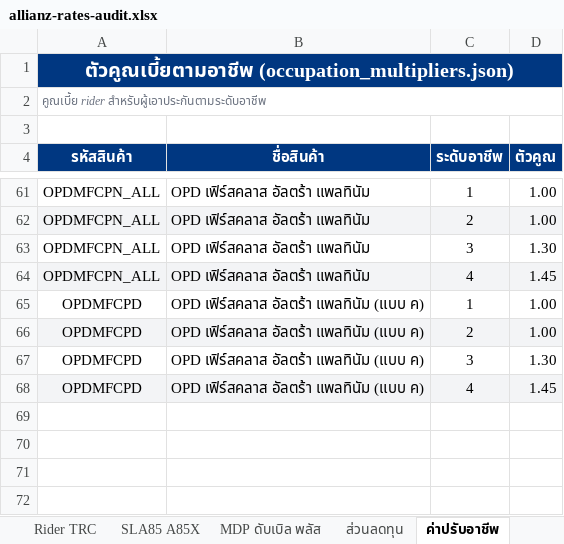
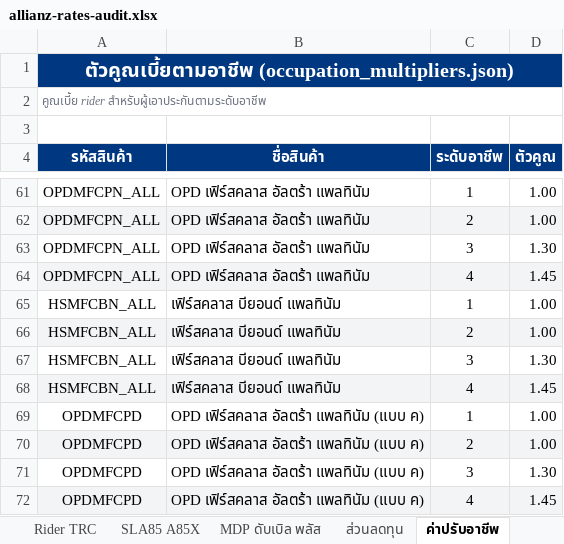
Before and after one commit to njiraaroon-max/financial-freedom-calc, an Excel workbook: allianz-rates-audit.xlsx, sheet ค่าปรับอาชีพ, drawn as a sheet; only a part is shown, gaps mark what is left out; values as stored, in another font and other column widths than the file's, no borders; the diff names each change by its address in the sheet, - before the commit and + after, or states it on an @@ line.

```diff
--- a/allianz-rates-audit.xlsx (sheet ค่าปรับอาชีพ)
+++ b/allianz-rates-audit.xlsx (sheet ค่าปรับอาชีพ)
+row 65: HSMFCBN_ALL | เฟิร์สคลาส บียอนด์ แพลทินัม | 1 | 1.00
+row 66: HSMFCBN_ALL | เฟิร์สคลาส บียอนด์ แพลทินัม | 2 | 1.00
+row 67: HSMFCBN_ALL | เฟิร์สคลาส บียอนด์ แพลทินัม | 3 | 1.30
+row 68: HSMFCBN_ALL | เฟิร์สคลาส บียอนด์ แพลทินัม | 4 | 1.45
```
Also changed, not shown: sheet ภาพรวม, sheet สินค้าทั้งหมด, other sheet tabs, 5 other files.
